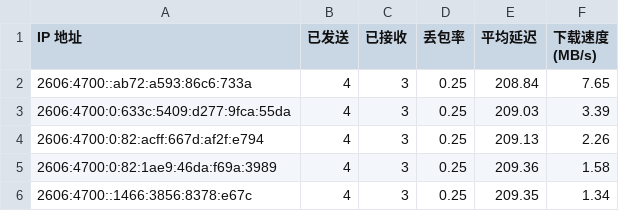
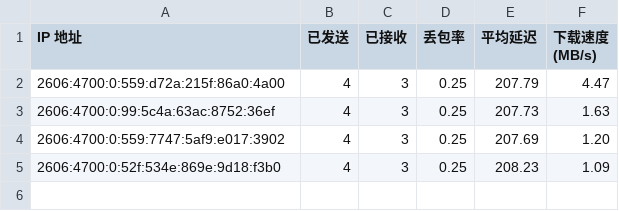
Before and after one commit to cooscode/IPDB, a CSV file: BestCF/ipv6.csv, drawn as a sheet.

Commit message:
Update BestCF/ipv6.csv - 2026-05-04 23:19:16

```diff
--- a/BestCF/ipv6.csv
+++ b/BestCF/ipv6.csv
@@ -1,6 +1,5 @@
 IP 地址,已发送,已接收,丢包率,平均延迟,下载速度 (MB/s)
-2606:4700::ab72:a593:86c6:733a,4,3,0.25,208.84,7.65
-2606:4700:0:633c:5409:d277:9fca:55da,4,3,0.25,209.03,3.39
-2606:4700:0:82:acff:667d:af2f:e794,4,3,0.25,209.13,2.26
-2606:4700:0:82:1ae9:46da:f69a:3989,4,3,0.25,209.36,1.58
-2606:4700::1466:3856:8378:e67c,4,3,0.25,209.35,1.34
+2606:4700:0:559:d72a:215f:86a0:4a00,4,3,0.25,207.79,4.47
+2606:4700:0:99:5c4a:63ac:8752:36ef,4,3,0.25,207.73,1.63
+2606:4700:0:559:7747:5af9:e017:3902,4,3,0.25,207.69,1.20
+2606:4700:0:52f:534e:869e:9d18:f3b0,4,3,0.25,208.23,1.09
```
